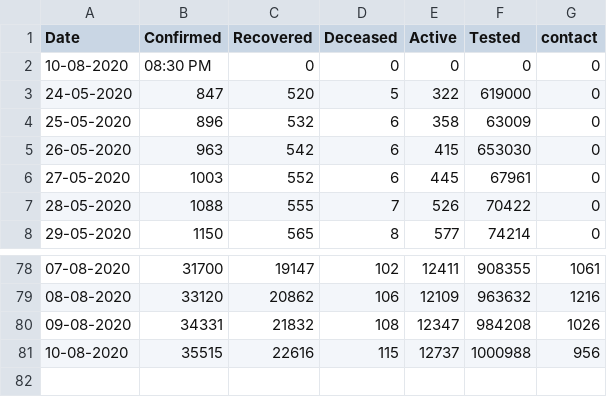
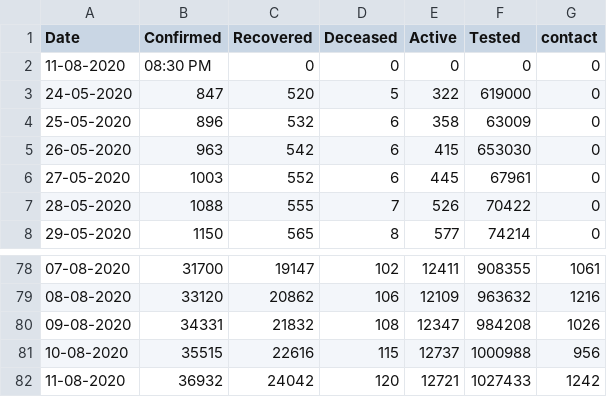
Before and after one commit to gokulrejith/COVID-Dashboard-1, a CSV file: KeralaData.csv, drawn as a sheet; only a part is shown, gaps mark what is left out.

Commit message:
Update KeralaData.csv

```diff
--- a/KeralaData.csv
+++ b/KeralaData.csv
@@ -1,3 +1,3 @@
 Date,Confirmed,Recovered,Deceased,Active,Tested,contact
-10-08-2020,08:30 PM,0,0,0,0,0
+11-08-2020,08:30 PM,0,0,0,0,0
 24-05-2020,847,520,5,322,619000,0
@@ -81 +81,2 @@
 10-08-2020,35515,22616,115,12737,1000988,956
+11-08-2020,36932,24042,120,12721,1027433,1242
```
